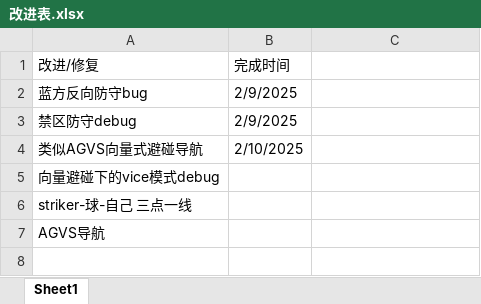
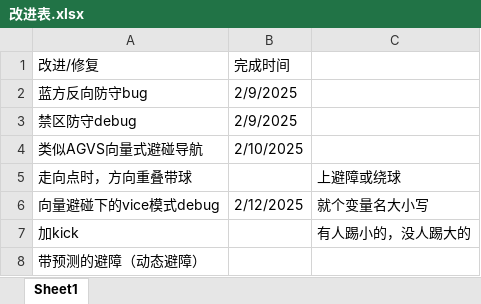
Before and after one commit to RickyElE/Nao_test, an Excel workbook: controllers/Nao_defender/改进表.xlsx, sheet Sheet1, drawn as a sheet; values as stored, in another font and other column widths than the file's, no borders; removed rows and columns are numbered as before the commit, all else as after; the diff names each change by its address in the sheet, - before the commit and + after, or states it on an @@ line.

```diff
--- a/controllers/Nao_defender/改进表.xlsx (sheet Sheet1)
+++ b/controllers/Nao_defender/改进表.xlsx (sheet Sheet1)
+row 5: 走向点时，方向重叠带球 |  | 上避障或绕球
-B6 (完成时间): (empty)
+B6 (完成时间): 2/12/2025
-C6: (empty)
+C6: 就个变量名大小写
-row 6: striker-球-自己 三点一线
+row 7: 加kick |  | 有人踢小的，没人踢大的
-A8 (改进/修复): AGVS导航
+A8 (改进/修复): 带预测的避障（动态避障）
```
Also changed, not shown: 3 other files.
